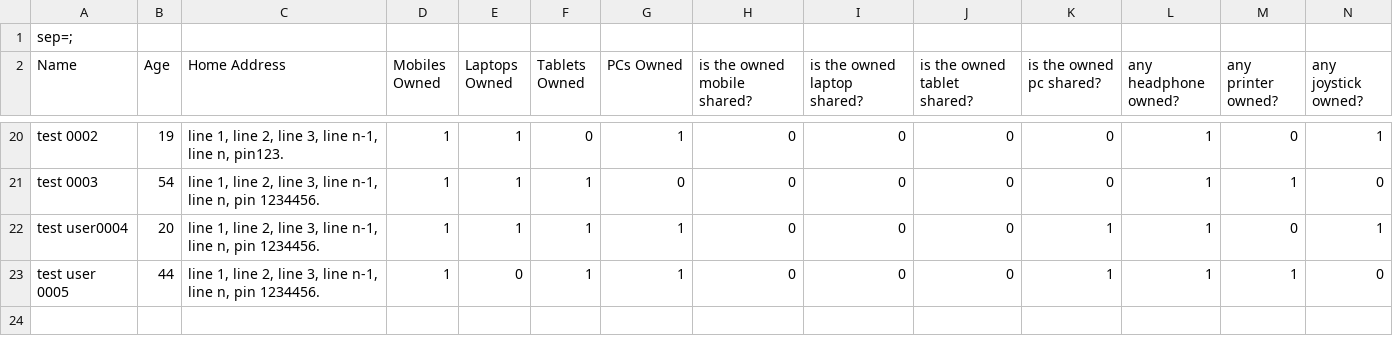
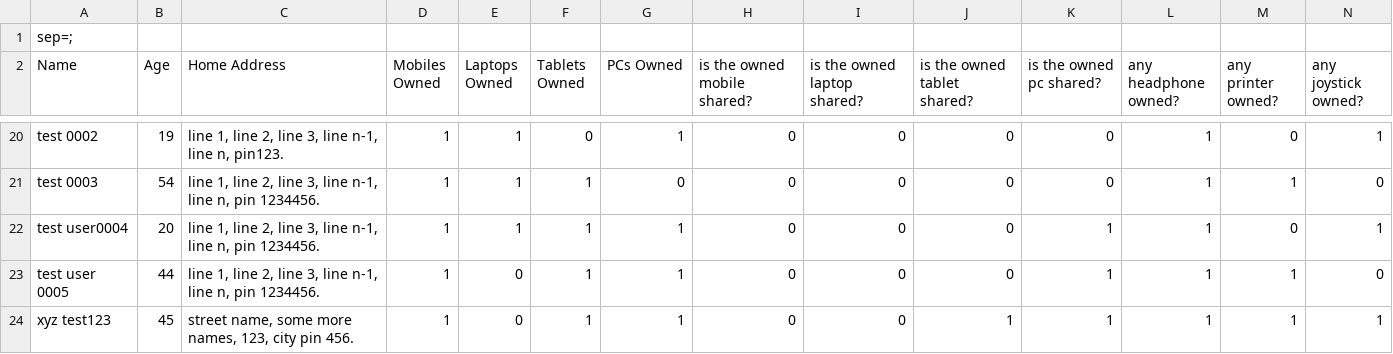
Before and after one commit to Anish-Saxena/E-Waste-Management, a CSV file: Project1/TestusersNew.csv, drawn as a sheet; only a part is shown, gaps mark what is left out; rows hold the shown columns only; the diff names each change by its address in the sheet, - before the commit and + after, or states it on an @@ line.

Commit message:
(minor) added test survey user.

```diff
--- a/Project1/TestusersNew.csv
+++ b/Project1/TestusersNew.csv
+row 24: xyz test123 | 45 | street name, some more names, 123, city pin 456. | 1 | 0 | 1 | 1 | 0 | 0 | 1 | 1 | 1 | 1 | 1
```
